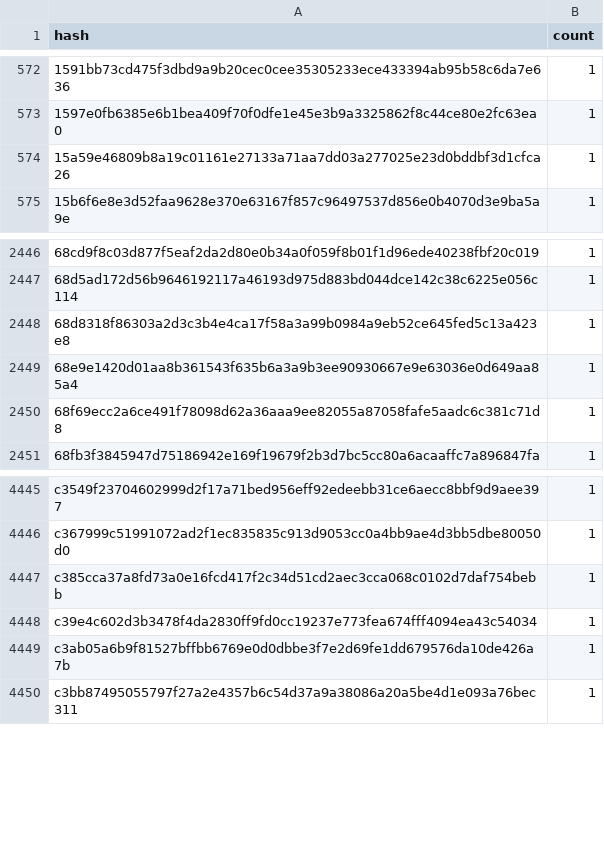
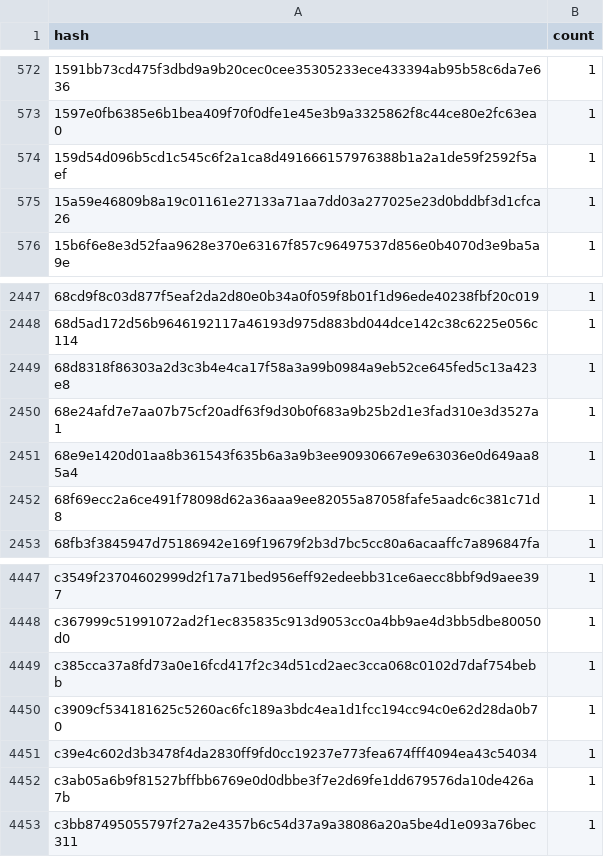
Before and after one commit to stellar-experimental/contract-wasms, a CSV file: analysis/dupe-code.csv, drawn as a sheet; only a part is shown, gaps mark what is left out; the diff names each change by its address in the sheet, - before the commit and + after, or states it on an @@ line.

```diff
--- a/analysis/dupe-code.csv
+++ b/analysis/dupe-code.csv
+row 574: 159d54d096b5cd1c545c6f2a1ca8d491666157976388b1a2a1de59f2592f5aef | 1
+row 2450: 68e24afd7e7aa07b75cf20adf63f9d30b0f683a9b25b2d1e3fad310e3d3527a1 | 1
+row 4450: c3909cf534181625c5260ac6fc189a3bdc4ea1d1fcc194cc94c0e62d28da0b70 | 1
```
Also changed, not shown: analysis/count_instances_per_wasm.csv, analysis/dupe-sections.csv, 38 other files.
